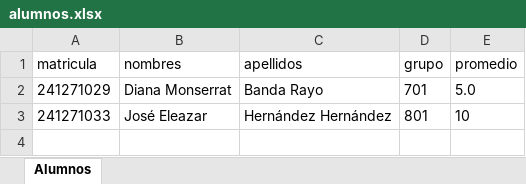
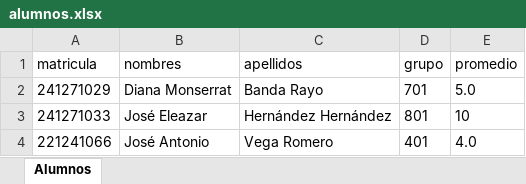
Before and after one commit to Eleazares7/Excel_Project, an Excel workbook: alumnos.xlsx, sheet Alumnos, drawn as a sheet; values as stored, in another font and other column widths than the file's, no borders; the diff names each change by its address in the sheet, - before the commit and + after, or states it on an @@ line.

```diff
--- a/alumnos.xlsx (sheet Alumnos)
+++ b/alumnos.xlsx (sheet Alumnos)
+row 4: 221241066 | José Antonio | Vega Romero | 401 | 4.0
```
Also changed, not shown: users.xlsx, 13 other files.
